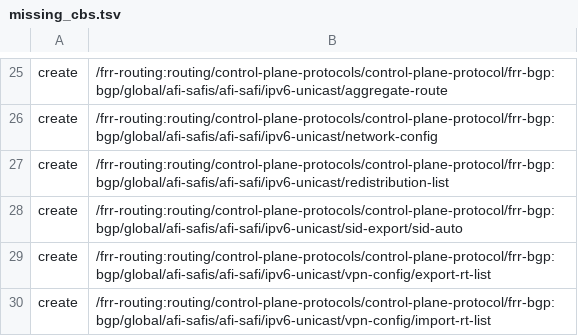
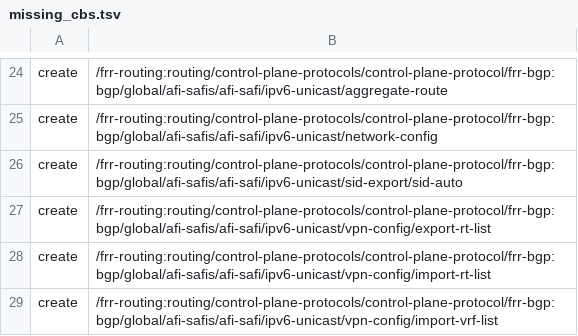
Before and after one commit to NevoaSolutionsLtda/frr, a TSV file: tools/missing_cbs.tsv, drawn as a sheet; only a part is shown, gaps mark what is left out; the shorter side is filled out with more unchanged rows; the diff covers the shown part only; the diff names each change by its address in the sheet, - before the commit and + after, or states it on an @@ line.

```diff
--- a/tools/missing_cbs.tsv
+++ b/tools/missing_cbs.tsv
-row 27: create | /frr-routing:routing/control-plane-protocols/control-plane-protocol/frr-bgp:bgp/global/afi-safis/afi-safi/ipv6-unicast/redistribution-list
```
Also changed, not shown: 11 removed rows elsewhere in this file, 4 other files.
